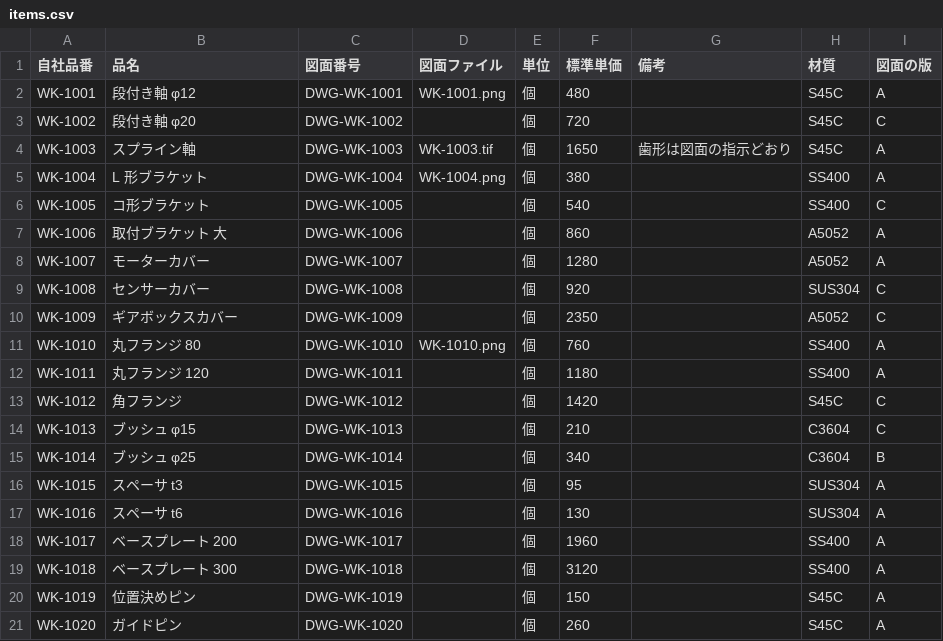
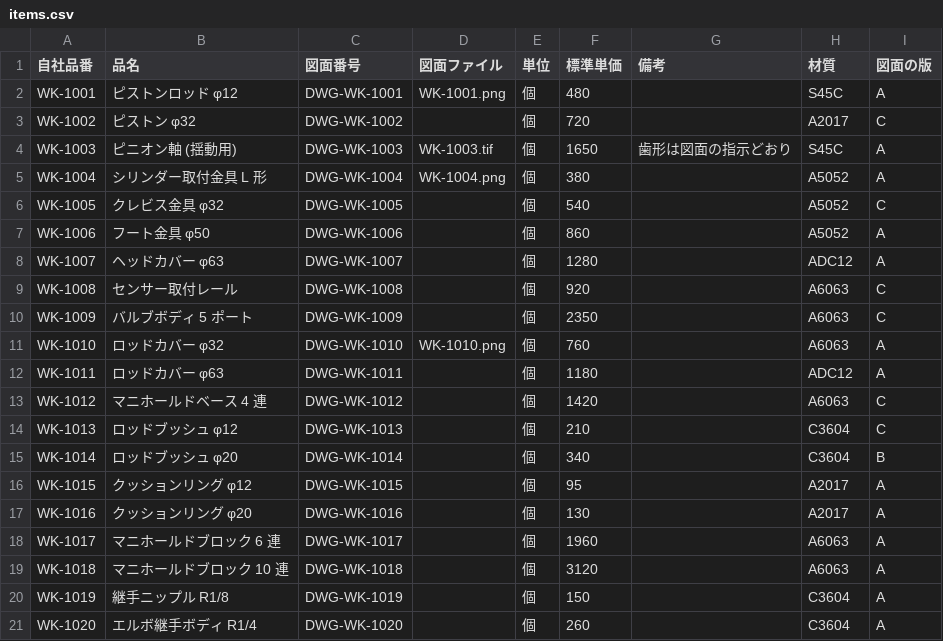
Before and after one commit to kishii-py/seizou, a CSV file: examples/companies/a_machining/items.csv, drawn as a sheet; only a part is shown; the diff covers the shown part only.

```diff
--- a/examples/companies/a_machining/items.csv
+++ b/examples/companies/a_machining/items.csv
@@ -1,21 +1,21 @@
 自社品番,品名,図面番号,図面ファイル,単位,標準単価,備考,材質,図面の版
-WK-1001,段付き軸 φ12,DWG-WK-1001,WK-1001.png,個,480,,S45C,A
-WK-1002,段付き軸 φ20,DWG-WK-1002,,個,720,,S45C,C
-WK-1003,スプライン軸,DWG-WK-1003,WK-1003.tif,個,1650,歯形は図面の指示どおり,S45C,A
-WK-1004,L 形ブラケット,DWG-WK-1004,WK-1004.png,個,380,,SS400,A
-WK-1005,コ形ブラケット,DWG-WK-1005,,個,540,,SS400,C
-WK-1006,取付ブラケット 大,DWG-WK-1006,,個,860,,A5052,A
-WK-1007,モーターカバー,DWG-WK-1007,,個,1280,,A5052,A
-WK-1008,センサーカバー,DWG-WK-1008,,個,920,,SUS304,C
-WK-1009,ギアボックスカバー,DWG-WK-1009,,個,2350,,A5052,C
-WK-1010,丸フランジ 80,DWG-WK-1010,WK-1010.png,個,760,,SS400,A
-WK-1011,丸フランジ 120,DWG-WK-1011,,個,1180,,SS400,A
-WK-1012,角フランジ,DWG-WK-1012,,個,1420,,S45C,C
-WK-1013,ブッシュ φ15,DWG-WK-1013,,個,210,,C3604,C
-WK-1014,ブッシュ φ25,DWG-WK-1014,,個,340,,C3604,B
-WK-1015,スペーサ t3,DWG-WK-1015,,個,95,,SUS304,A
-WK-1016,スペーサ t6,DWG-WK-1016,,個,130,,SUS304,A
-WK-1017,ベースプレート 200,DWG-WK-1017,,個,1960,,SS400,A
-WK-1018,ベースプレート 300,DWG-WK-1018,,個,3120,,SS400,A
-WK-1019,位置決めピン,DWG-WK-1019,,個,150,,S45C,A
-WK-1020,ガイドピン,DWG-WK-1020,,個,260,,S45C,A
+WK-1001,ピストンロッド φ12,DWG-WK-1001,WK-1001.png,個,480,,S45C,A
+WK-1002,ピストン φ32,DWG-WK-1002,,個,720,,A2017,C
+WK-1003,ピニオン軸 (揺動用),DWG-WK-1003,WK-1003.tif,個,1650,歯形は図面の指示どおり,S45C,A
+WK-1004,シリンダー取付金具 L 形,DWG-WK-1004,WK-1004.png,個,380,,A5052,A
+WK-1005,クレビス金具 φ32,DWG-WK-1005,,個,540,,A5052,C
+WK-1006,フート金具 φ50,DWG-WK-1006,,個,860,,A5052,A
+WK-1007,ヘッドカバー φ63,DWG-WK-1007,,個,1280,,ADC12,A
+WK-1008,センサー取付レール,DWG-WK-1008,,個,920,,A6063,C
+WK-1009,バルブボディ 5 ポート,DWG-WK-1009,,個,2350,,A6063,C
+WK-1010,ロッドカバー φ32,DWG-WK-1010,WK-1010.png,個,760,,A6063,A
+WK-1011,ロッドカバー φ63,DWG-WK-1011,,個,1180,,ADC12,A
+WK-1012,マニホールドベース 4 連,DWG-WK-1012,,個,1420,,A6063,C
+WK-1013,ロッドブッシュ φ12,DWG-WK-1013,,個,210,,C3604,C
+WK-1014,ロッドブッシュ φ20,DWG-WK-1014,,個,340,,C3604,B
+WK-1015,クッションリング φ12,DWG-WK-1015,,個,95,,A2017,A
+WK-1016,クッションリング φ20,DWG-WK-1016,,個,130,,A2017,A
+WK-1017,マニホールドブロック 6 連,DWG-WK-1017,,個,1960,,A6063,A
+WK-1018,マニホールドブロック 10 連,DWG-WK-1018,,個,3120,,A6063,A
+WK-1019,継手ニップル R1/8,DWG-WK-1019,,個,150,,C3604,A
+WK-1020,エルボ継手ボディ R1/4,DWG-WK-1020,,個,260,,C3604,A
```
Also changed, not shown: 19 edited cells elsewhere in this file, examples/companies/a_machining/partner_items.csv, examples/companies/a_machining/partners.csv, 3 other files.
